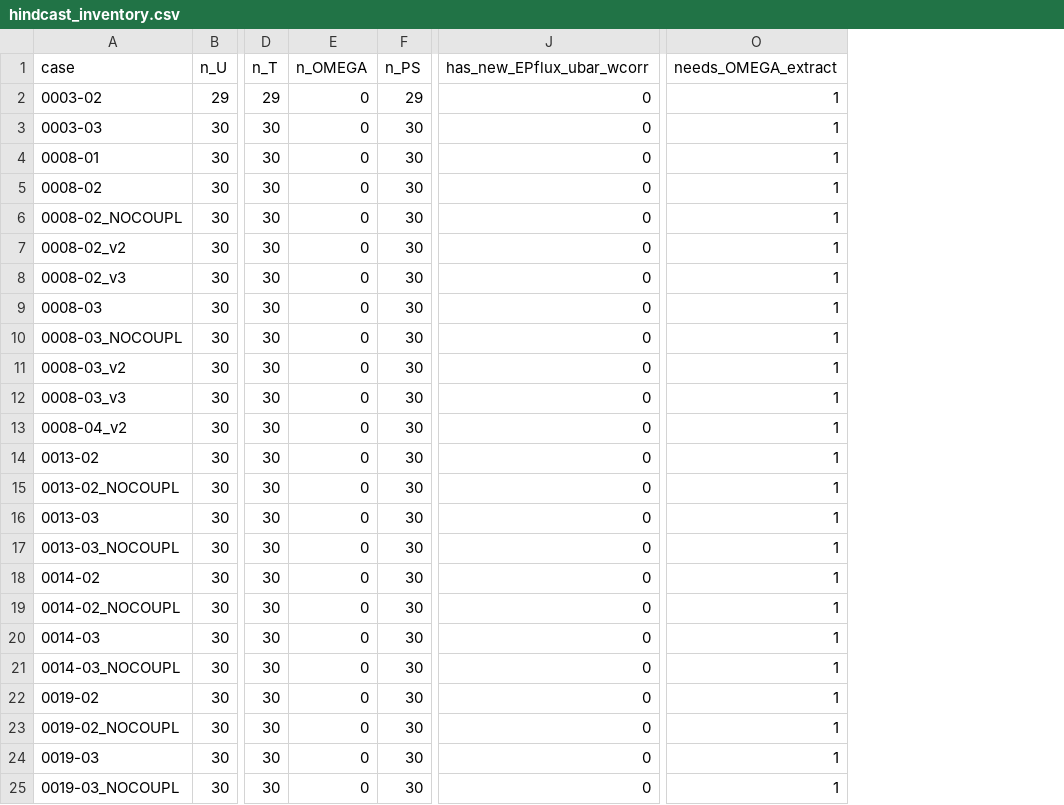
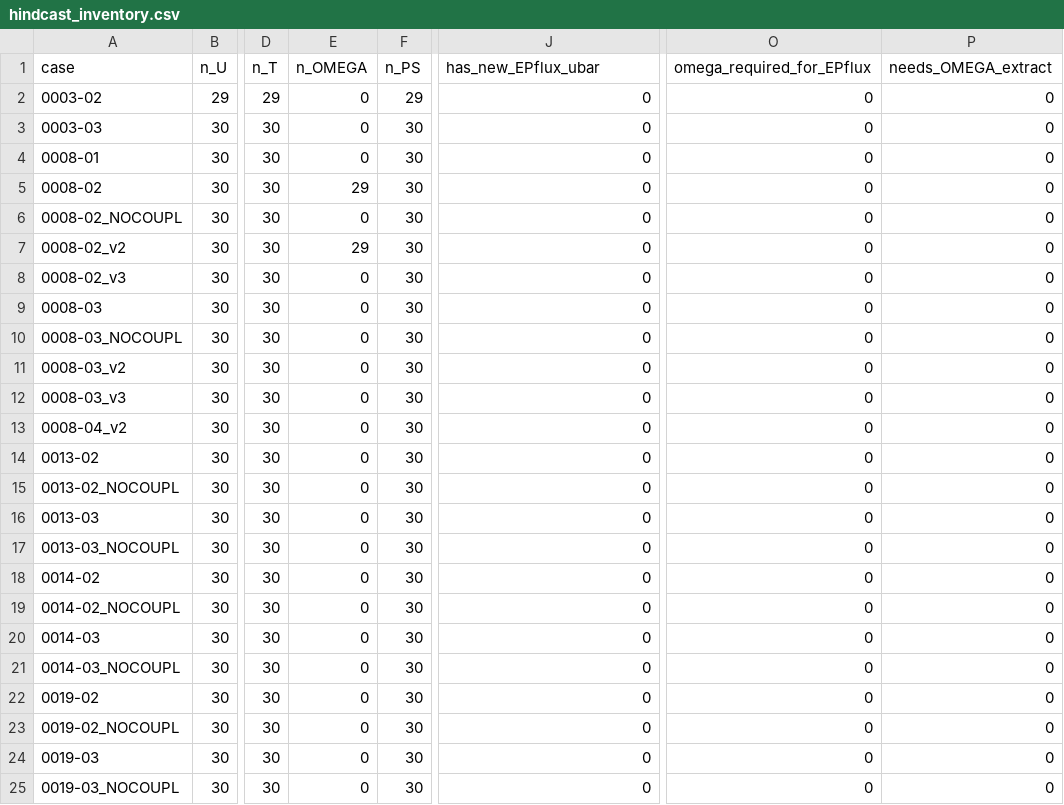
Before and after one commit to JIMGuYuehu/ERC_Predictability, a CSV file: Hindcast_experiment/date_treatment/hindcast_inventory.csv, drawn as a sheet; only a part is shown, gaps mark what is left out; addresses are those after the commit; the diff names each change by its address in the sheet, - before the commit and + after, or states it on an @@ line.

Commit message:
Disable Hindcast OMEGA correction

```diff
--- a/Hindcast_experiment/date_treatment/hindcast_inventory.csv
+++ b/Hindcast_experiment/date_treatment/hindcast_inventory.csv
+column O (omega_required_for_EPflux), rows 2-25: all 0
-J1: has_new_EPflux_ubar_wcorr
+J1: has_new_EPflux_ubar
-P2:P25 (needs_OMEGA_extract): 1
+P2:P25 (needs_OMEGA_extract): 0
-E5 (n_OMEGA): 0
+E5 (n_OMEGA): 29
-E7 (n_OMEGA): 0
+E7 (n_OMEGA): 29
```
Also changed, not shown: 8 other files.
